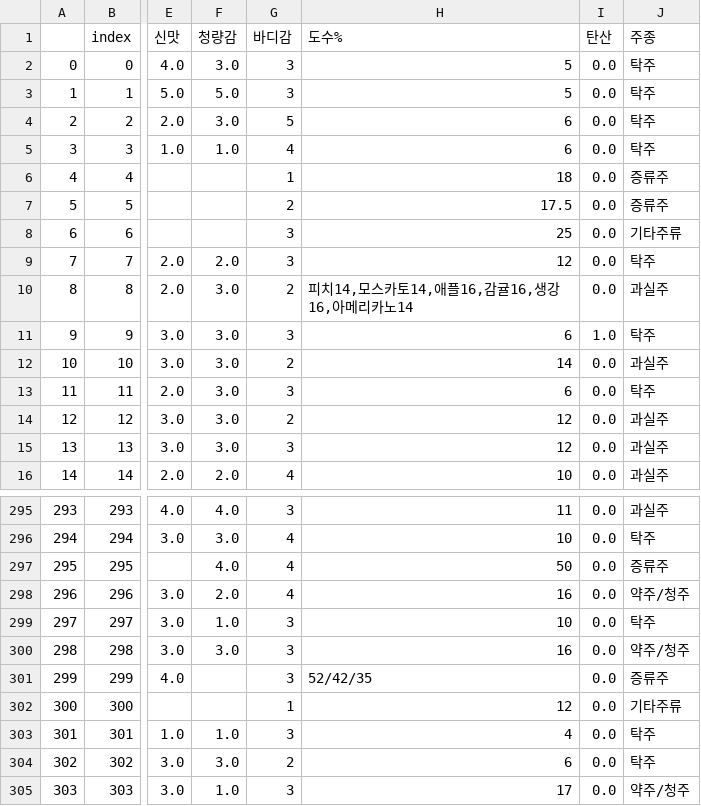
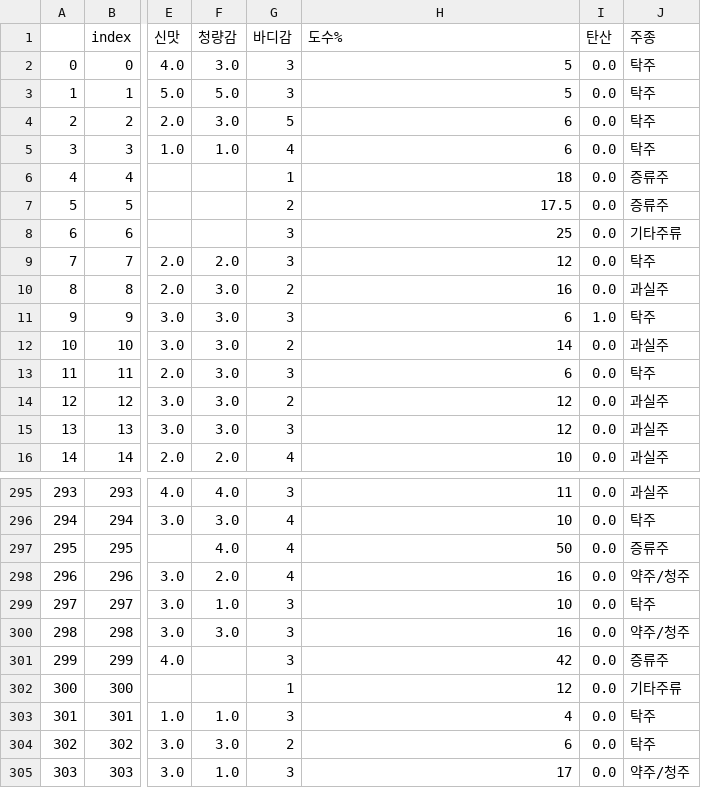
Before and after one commit to learning-human/traditional-liquor-RS, a CSV file: traditional_liquor_df_final.csv (was traditional_liquoar_df_final.csv), drawn as a sheet; only a part is shown, gaps mark what is left out; the diff names each change by its address in the sheet, - before the commit and + after, or states it on an @@ line.

Commit message:
FIX : traditional liquor df final fix 	renamed:    traditional_liquoar_df_final.csv -> traditional_liquor_df_final.csv 잘못된 도수 컬럼 수정

```diff
--- a/traditional_liquoar_df_final.csv
+++ b/traditional_liquor_df_final.csv
-H10 (도수%): 피치14,모스카토14,애플16,감귤16,생강16,아메리카노14
+H10 (도수%): 16
-H301 (도수%): 52/42/35
+H301 (도수%): 42
```
